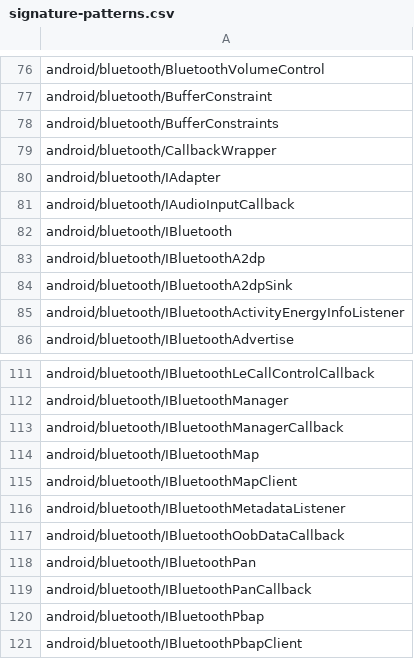
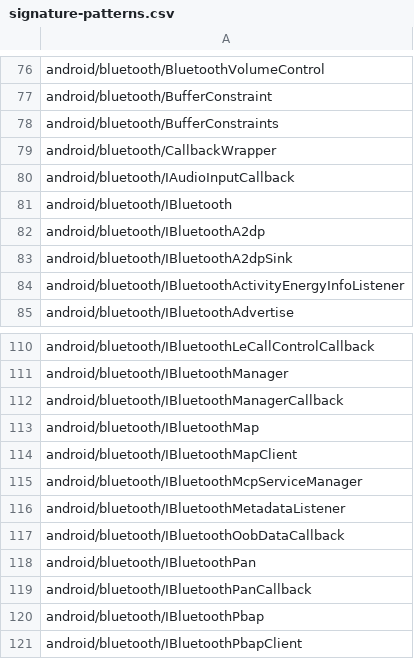
Before and after one commit to CodeLinaro-mirror/la_platform_prebuilts_module_sdk_Bluetooth, a CSV file: current/hiddenapi/signature-patterns.csv, drawn as a sheet; only a part is shown, gaps mark what is left out.

```diff
--- a/current/hiddenapi/signature-patterns.csv
+++ b/current/hiddenapi/signature-patterns.csv
@@ -79,3 +79,2 @@ android/bluetooth/BufferConstraints
 android/bluetooth/CallbackWrapper
-android/bluetooth/IAdapter
 android/bluetooth/IAudioInputCallback
@@ -115,2 +114,3 @@ android/bluetooth/IBluetoothMap
 android/bluetooth/IBluetoothMapClient
+android/bluetooth/IBluetoothMcpServiceManager
 android/bluetooth/IBluetoothMetadataListener
```
Also changed, not shown: current/hiddenapi/annotation-flags.csv, current/hiddenapi/metadata.csv, 15 other files.
